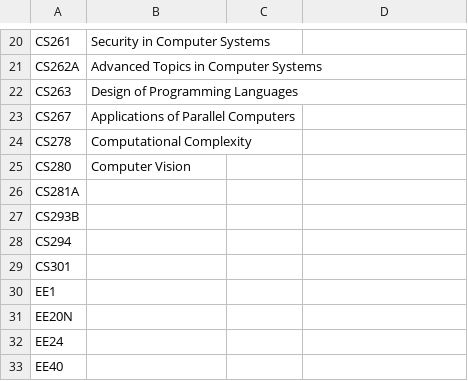
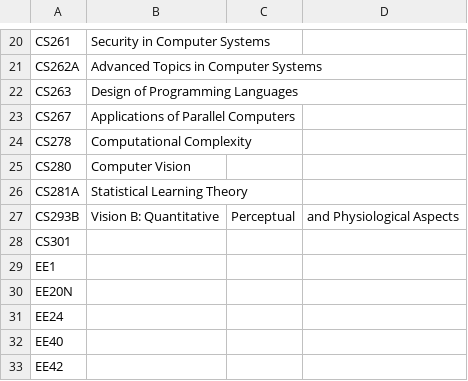
Before and after one commit to saasbook/CS169_Great_Course_Guide, a CSV file: newFile2.csv, drawn as a sheet; only a part is shown, gaps mark what is left out; the shorter side is filled out with more unchanged rows.

```diff
--- a/newFile2.csv
+++ b/newFile2.csv
@@ -25,5 +25,4 @@ CS278,Computational Complexity
 CS280,Computer Vision
-CS281A,
-CS293B,
-CS294,
+CS281A,Statistical Learning Theory
+CS293B,Vision B: Quantitative, Perceptual, and Physiological Aspects
 CS301,
```
Also changed, not shown: 1 other file.
